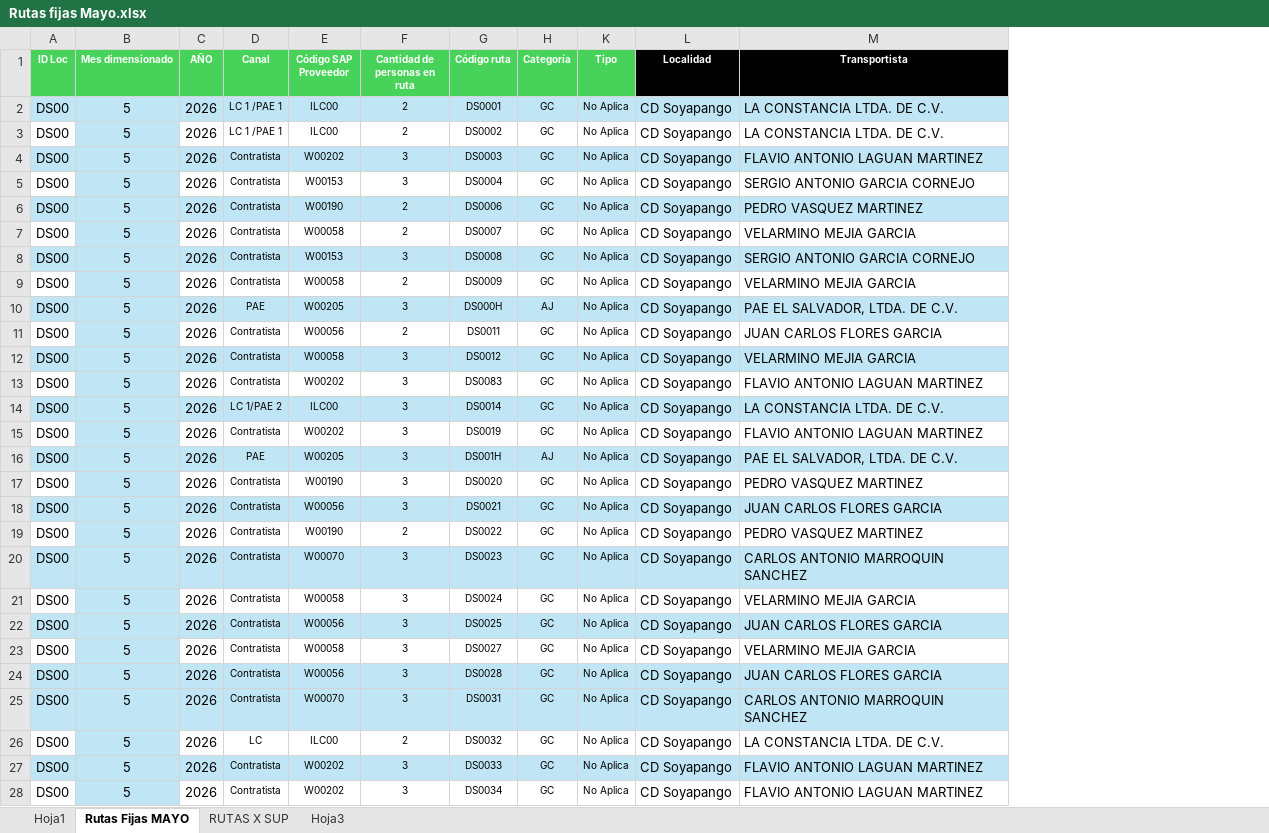
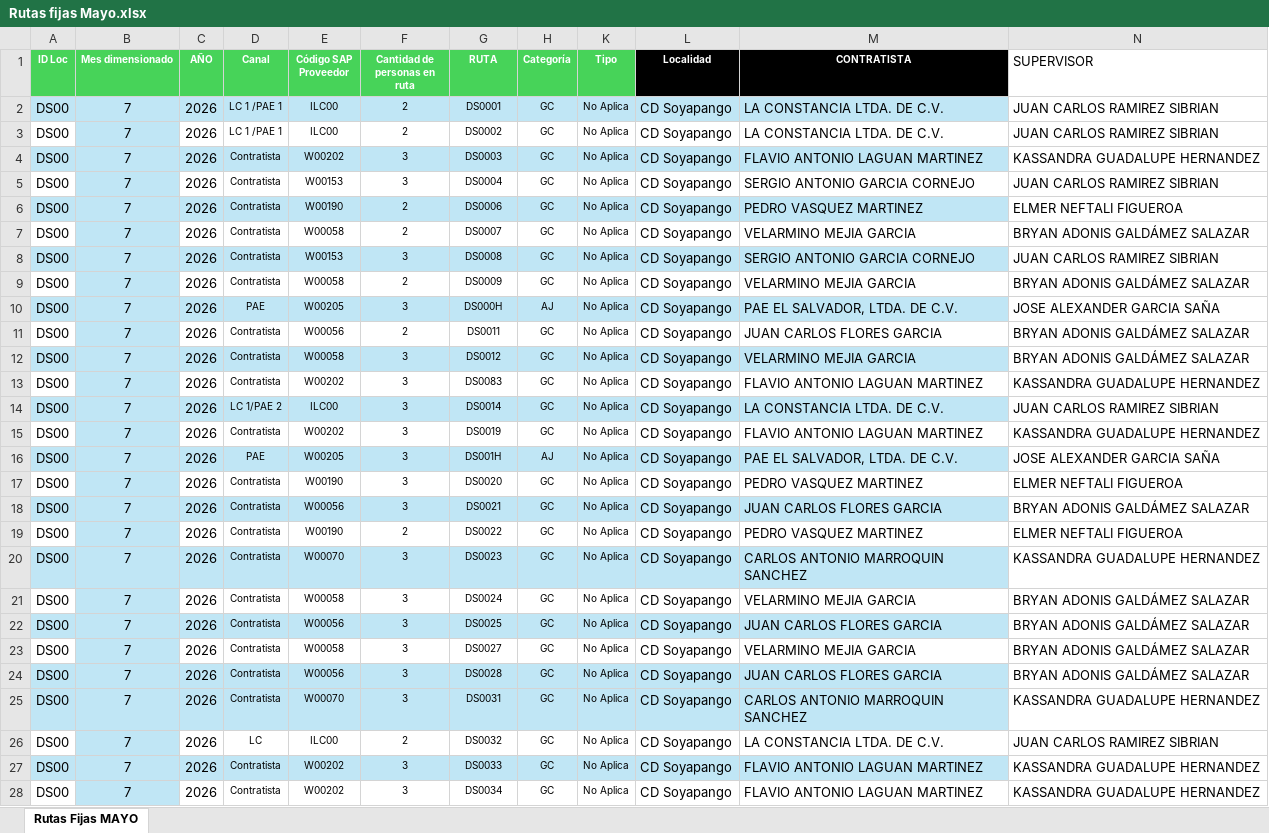
Before and after one commit to AlexLazo/TML, an Excel workbook: Rutas fijas Mayo.xlsx, sheet Rutas Fijas MAYO, drawn as a sheet; only a part is shown; values as stored, in another font and other column widths than the file's, no borders; conditional formats and table styles not drawn; the diff covers the shown part only; the diff names each change by its address in the sheet, - before the commit and + after, or states it on an @@ line.

```diff
--- a/Rutas fijas Mayo.xlsx (sheet Rutas Fijas MAYO)
+++ b/Rutas fijas Mayo.xlsx (sheet Rutas Fijas MAYO)
-sheet tab: Hoja1
-sheet tab: RUTAS X SUP
-sheet tab: Hoja3
+column N (SUPERVISOR), rows 2-28: JUAN CARLOS RAMIREZ SIBRIAN | JUAN CARLOS RAMIREZ SIBRIAN | KASSANDRA GUADALUPE HERNANDEZ | JUAN CARLOS RAMIREZ SIBRIAN | ELMER NEFTALI FIGUEROA | BRYAN ADONIS GALDÁMEZ SALAZAR | JUAN CARLOS RAMIREZ SIBRIAN | BRYAN ADONIS GALDÁMEZ SALAZAR | JOSE ALEXANDER GARCIA SAÑA | BRYAN ADONIS GALDÁMEZ SALAZAR | BRYAN ADONIS GALDÁMEZ SALAZAR | KASSANDRA GUADALUPE HERNANDEZ | JUAN CARLOS RAMIREZ SIBRIAN | KASSANDRA GUADALUPE HERNANDEZ | JOSE ALEXANDER GARCIA SAÑA | ELMER NEFTALI FIGUEROA | BRYAN ADONIS GALDÁMEZ SALAZAR | ELMER NEFTALI FIGUEROA | KASSANDRA GUADALUPE HERNANDEZ | BRYAN ADONIS GALDÁMEZ SALAZAR | BRYAN ADONIS GALDÁMEZ SALAZAR | BRYAN ADONIS GALDÁMEZ SALAZAR | BRYAN ADONIS GALDÁMEZ SALAZAR | KASSANDRA GUADALUPE HERNANDEZ | JUAN CARLOS RAMIREZ SIBRIAN | KASSANDRA GUADALUPE HERNANDEZ | KASSANDRA GUADALUPE HERNANDEZ
-G1: Código ruta
+G1: RUTA
-M1: Transportista
+M1: CONTRATISTA
-B2:B28 (Mes dimensionado): 5
+B2:B28 (Mes dimensionado): 7
```
Also changed, not shown: other rows of this sheet, hidden cells, 5 other files.
